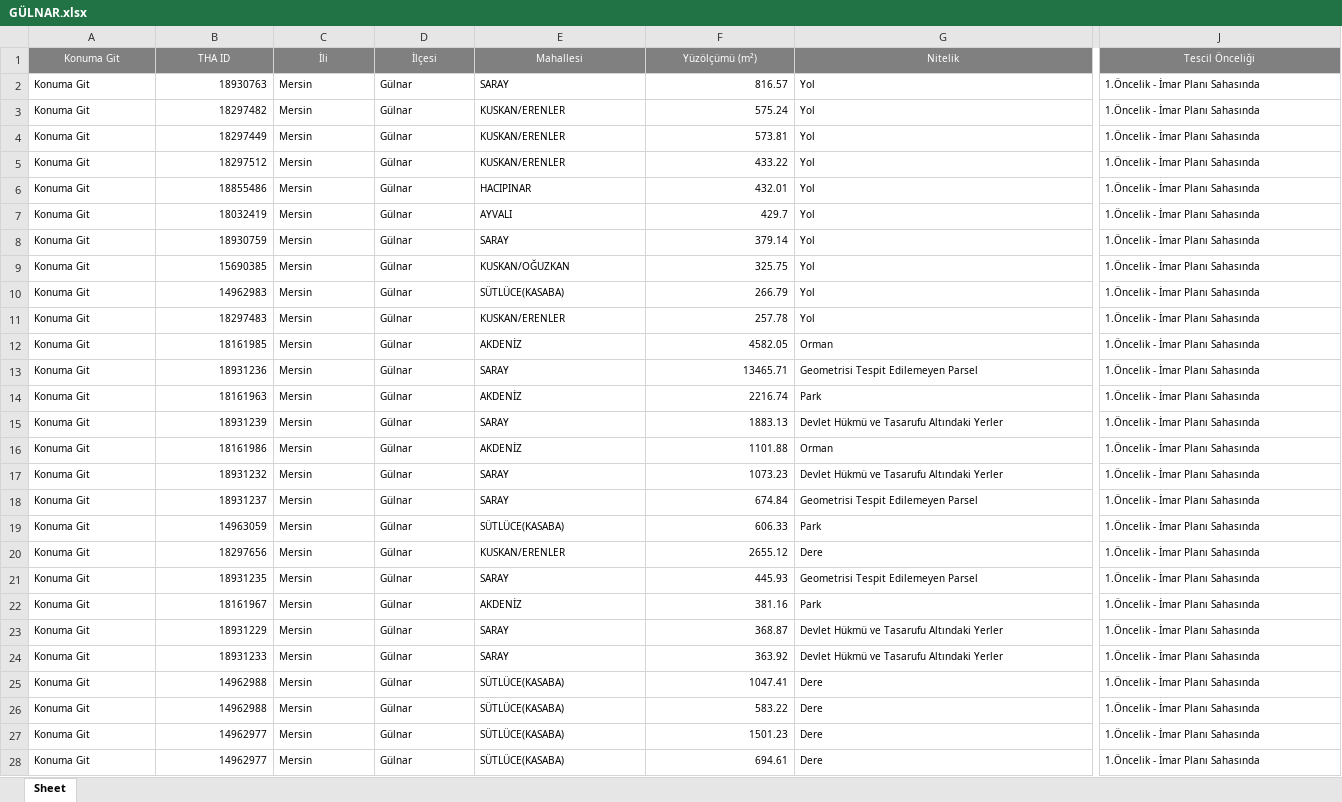
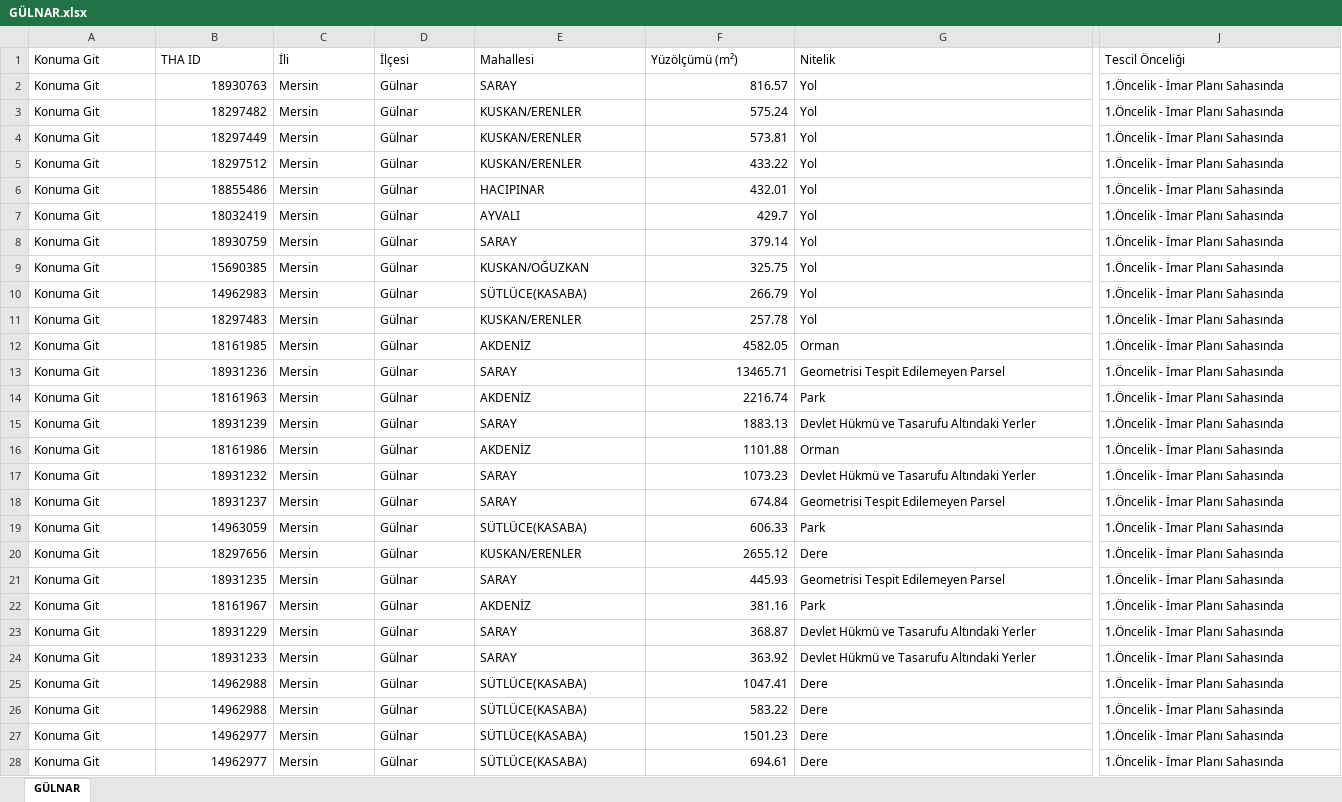
Before and after one commit to gokhangeo/thatakip, an Excel workbook: GÜLNAR.xlsx, sheet GÜLNAR, drawn as a sheet; only a part is shown, gaps mark what is left out; values as stored, in another font and other column widths than the file's, no borders; the diff covers the shown part only; the diff names each change by its address in the sheet, - before the commit and + after, or states it on an @@ line.

Commit message:
THA Update: GÜLNAR

```diff
--- a/GÜLNAR.xlsx (sheet GÜLNAR)
+++ b/GÜLNAR.xlsx (sheet GÜLNAR)
-sheet tab: Sheet
+sheet tab: GÜLNAR
@@ A1:J1 text size: larger, fill: #808080 → none, text colour: #FFFFFF → black, alignment: center → left @@
@@ A2:G28 text size: larger @@
@@ J2:J28 text size: larger @@
```
Also changed, not shown: cell formats elsewhere in this sheet.
